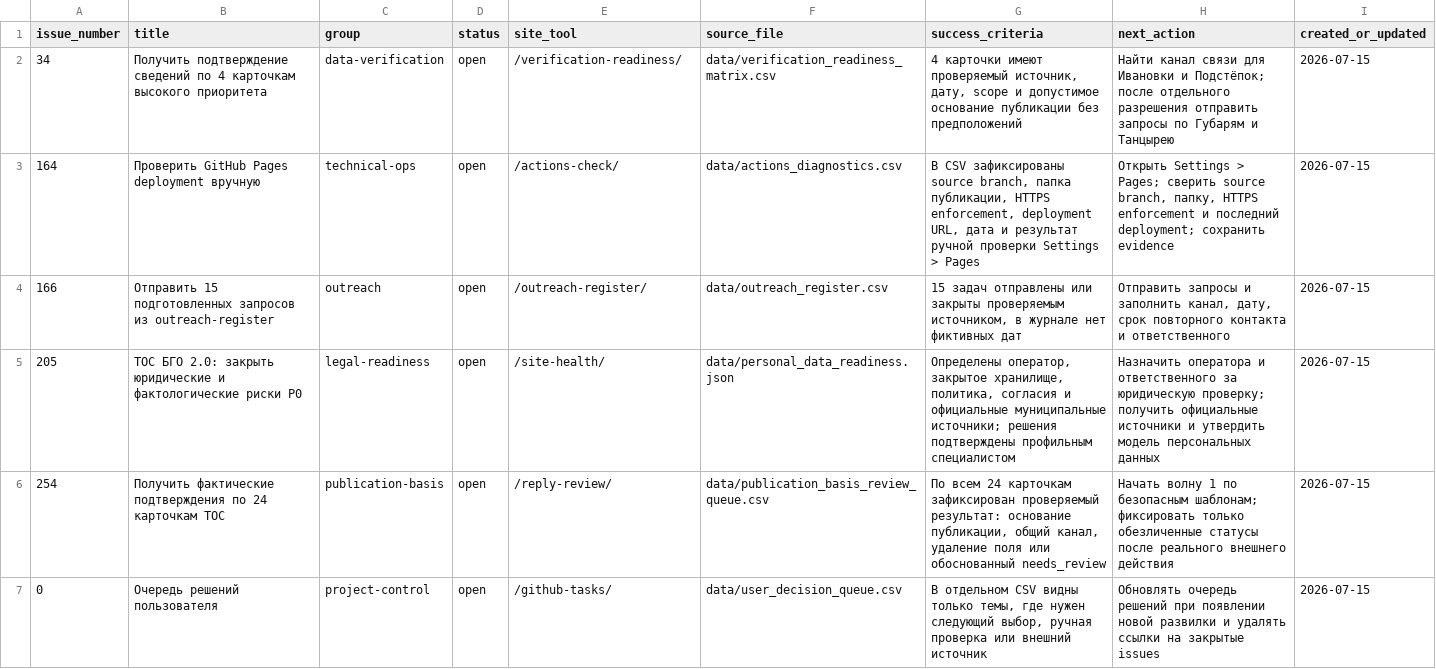
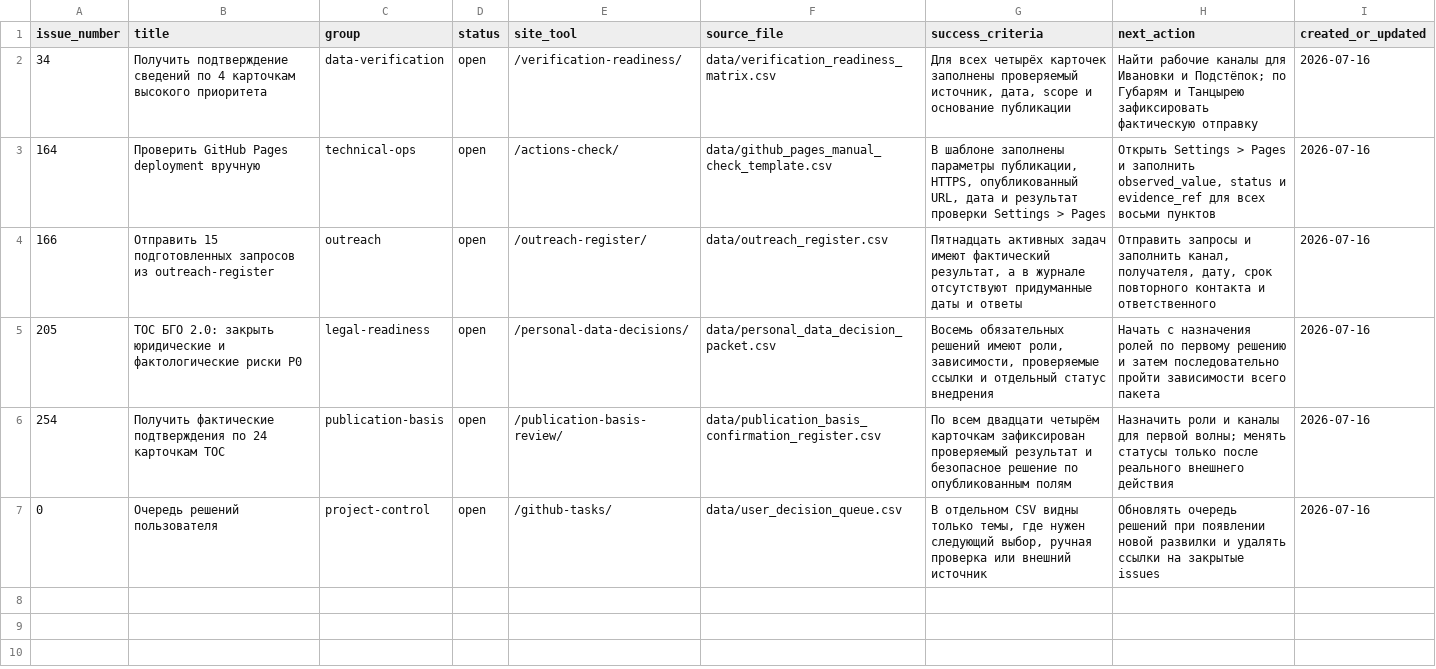
Before and after one commit to deputat36/tosborisoglebsk.github.io, a CSV file: data/github_manual_tasks.csv, drawn as a sheet.

Commit message:
Собрать единый центр ручных блокеров (#295)
Динамическая сводка пяти внешних блокеров по каноническим источникам с read-only аудитом и диагностикой.

```diff
--- a/data/github_manual_tasks.csv
+++ b/data/github_manual_tasks.csv
@@ -1,7 +1,7 @@
 issue_number,title,group,status,site_tool,source_file,success_criteria,next_action,created_or_updated
-34,"Получить подтверждение сведений по 4 карточкам высокого приоритета",data-verification,open,/verification-readiness/,data/verification_readiness_matrix.csv,"4 карточки имеют проверяемый источник, дату, scope и допустимое основание публикации без предположений","Найти канал связи для Ивановки и Подстёпок; после отдельного разрешения отправить запросы по Губарям и Танцырею",2026-07-15
-164,"Проверить GitHub Pages deployment вручную",technical-ops,open,/actions-check/,data/actions_diagnostics.csv,"В CSV зафиксированы source branch, папка публикации, HTTPS enforcement, deployment URL, дата и результат ручной проверки Settings > Pages","Открыть Settings > Pages; сверить source branch, папку, HTTPS enforcement и последний deployment; сохранить evidence",2026-07-15
-166,"Отправить 15 подготовленных запросов из outreach-register",outreach,open,/outreach-register/,data/outreach_register.csv,"15 задач отправлены или закрыты проверяемым источником, в журнале нет фиктивных дат","Отправить запросы и заполнить канал, дату, срок повторного контакта и ответственного",2026-07-15
-205,"ТОС БГО 2.0: закрыть юридические и фактологические риски P0",legal-readiness,open,/site-health/,data/personal_data_readiness.json,"Определены оператор, закрытое хранилище, политика, согласия и официальные муниципальные источники; решения подтверждены профильным специалистом","Назначить оператора и ответственного за юридическую проверку; получить официальные источники и утвердить модель персональных данных",2026-07-15
-254,"Получить фактические подтверждения по 24 карточкам ТОС",publication-basis,open,/reply-review/,data/publication_basis_review_queue.csv,"По всем 24 карточкам зафиксирован проверяемый результат: основание публикации, общий канал, удаление поля или обоснованный needs_review","Начать волну 1 по безопасным шаблонам; фиксировать только обезличенные статусы после реального внешнего действия",2026-07-15
-0,"Очередь решений пользователя",project-control,open,/github-tasks/,data/user_decision_queue.csv,"В отдельном CSV видны только темы, где нужен следующий выбор, ручная проверка или внешний источник","Обновлять очередь решений при появлении новой развилки и удалять ссылки на закрытые issues",2026-07-15
+34,"Получить подтверждение сведений по 4 карточкам высокого приоритета",data-verification,open,/verification-readiness/,data/verification_readiness_matrix.csv,"Для всех четырёх карточек заполнены проверяемый источник, дата, scope и основание публикации","Найти рабочие каналы для Ивановки и Подстёпок; по Губарям и Танцырею зафиксировать фактическую отправку",2026-07-16
+164,"Проверить GitHub Pages deployment вручную",technical-ops,open,/actions-check/,data/github_pages_manual_check_template.csv,"В шаблоне заполнены параметры публикации, HTTPS, опубликованный URL, дата и результат проверки Settings > Pages","Открыть Settings > Pages и заполнить observed_value, status и evidence_ref для всех восьми пунктов",2026-07-16
+166,"Отправить 15 подготовленных запросов из outreach-register",outreach,open,/outreach-register/,data/outreach_register.csv,"Пятнадцать активных задач имеют фактический результат, а в журнале отсутствуют придуманные даты и ответы","Отправить запросы и заполнить канал, получателя, дату, срок повторного контакта и ответственного",2026-07-16
+205,"ТОС БГО 2.0: закрыть юридические и фактологические риски P0",legal-readiness,open,/personal-data-decisions/,data/personal_data_decision_packet.csv,"Восемь обязательных решений имеют роли, зависимости, проверяемые ссылки и отдельный статус внедрения","Начать с назначения ролей по первому решению и затем последовательно пройти зависимости всего пакета",2026-07-16
+254,"Получить фактические подтверждения по 24 карточкам ТОС",publication-basis,open,/publication-basis-review/,data/publication_basis_confirmation_register.csv,"По всем двадцати четырём карточкам зафиксирован проверяемый результат и безопасное решение по опубликованным полям","Назначить роли и каналы для первой волны; менять статусы только после реального внешнего действия",2026-07-16
+0,"Очередь решений пользователя",project-control,open,/github-tasks/,data/user_decision_queue.csv,"В отдельном CSV видны только темы, где нужен следующий выбор, ручная проверка или внешний источник","Обновлять очередь решений при появлении новой развилки и удалять ссылки на закрытые issues",2026-07-16
```
Also changed, not shown: 7 other files.
